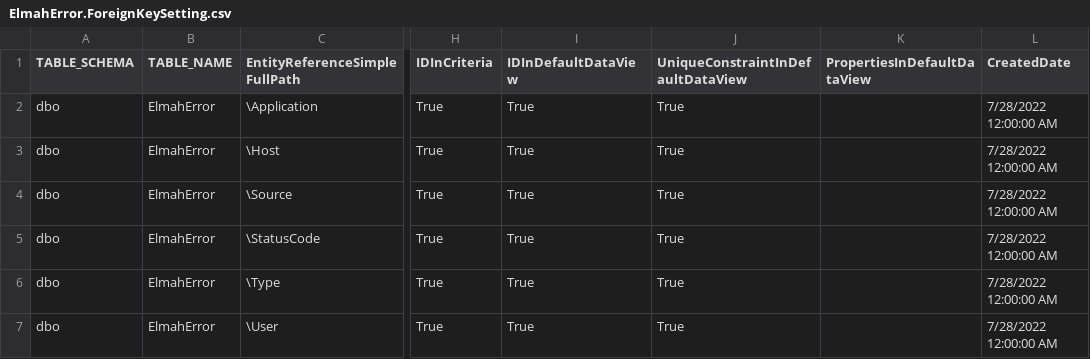
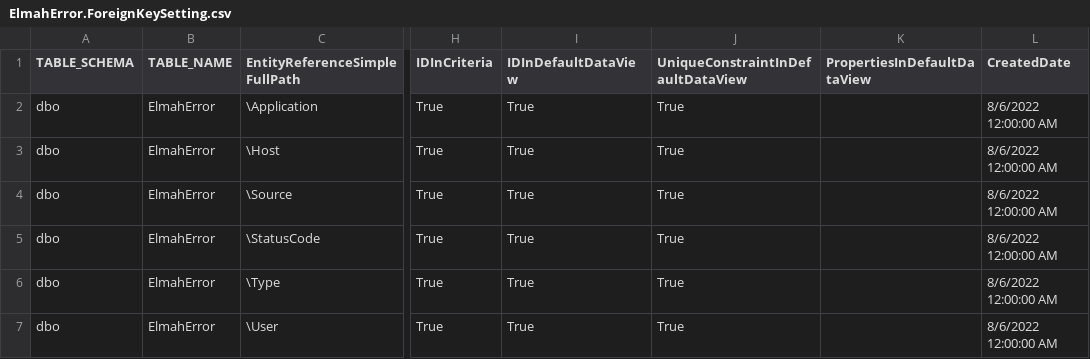
Before and after one commit to davidzhaoblog/Elmah, a CSV file: .cg/.persist/ForeignKeySettings/ElmahError.ForeignKeySetting.csv, drawn as a sheet; only a part is shown, gaps mark what is left out; the diff names each change by its address in the sheet, - before the commit and + after, or states it on an @@ line.

```diff
--- a/.cg/.persist/ForeignKeySettings/ElmahError.ForeignKeySetting.csv
+++ b/.cg/.persist/ForeignKeySettings/ElmahError.ForeignKeySetting.csv
-L2:L7 (CreatedDate): 7/28/2022 12:00:00 AM
+L2:L7 (CreatedDate): 8/6/2022 12:00:00 AM
```
Also changed, not shown: .cg/.persist/Properties/ElmahError.Property.csv, 23 other files.
